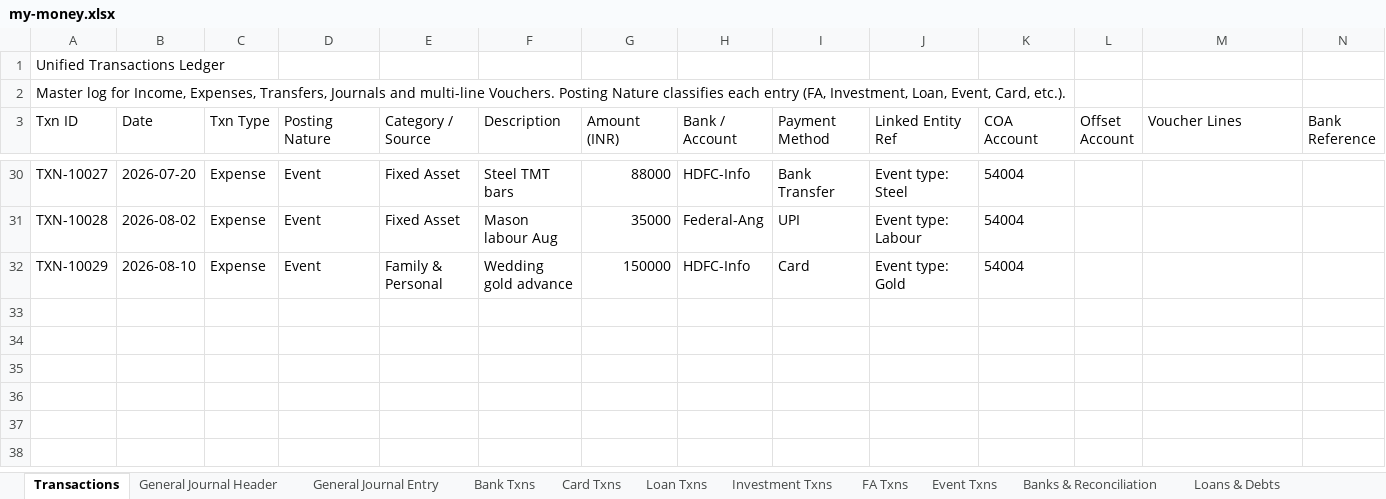
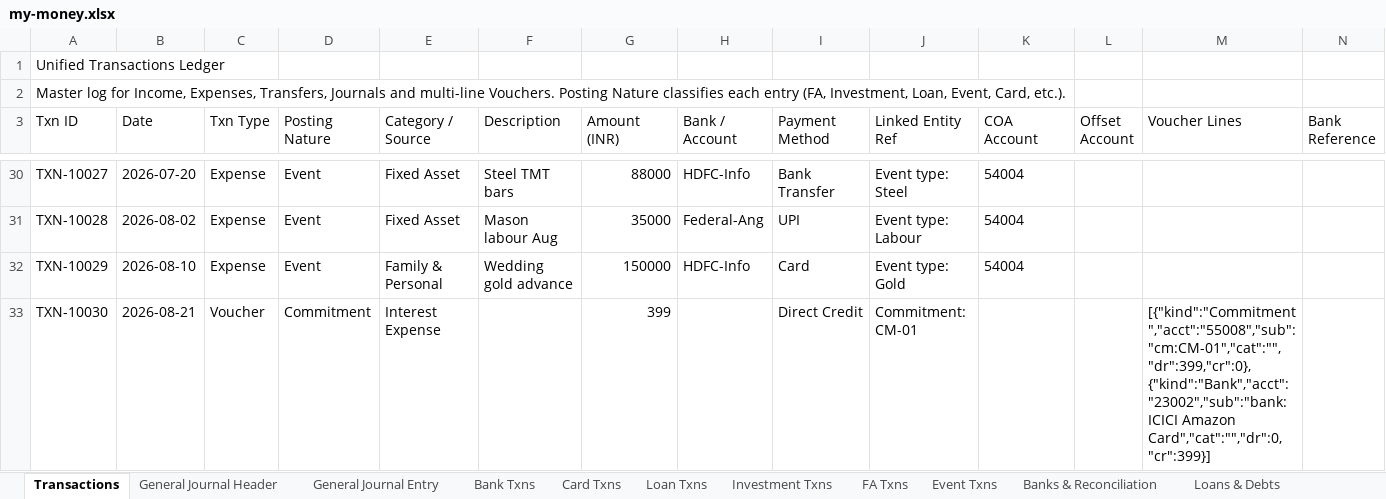
Before and after one commit to SanjoPoly/MyLedger, an Excel workbook: my-money.xlsx, sheet Transactions, drawn as a sheet; only a part is shown, gaps mark what is left out; values as stored, in another font and other column widths than the file's, no borders; rows hold the shown columns only; the diff names each change by its address in the sheet, - before the commit and + after, or states it on an @@ line.

```diff
--- a/my-money.xlsx (sheet Transactions)
+++ b/my-money.xlsx (sheet Transactions)
+row 33: TXN-10030 | 2026-08-21 | Voucher | Commitment | Interest Expense |  | 399 |  | Direct Credit | Commitment: CM-01 |  |  | [{"kind":"Commitment","acct":"55008","sub":"cm:CM-01","cat":"","dr":399,"cr":0},{"kind":"Bank","acct":"23002","sub":"bank:ICICI Amazon Card","cat":"","dr":0,"cr":399}]
```
Also changed, not shown: sheet General Journal Entry, sheet General Journal Header, sheet Card Txns, sheet Banks & Reconciliation, sheet Commitments.
